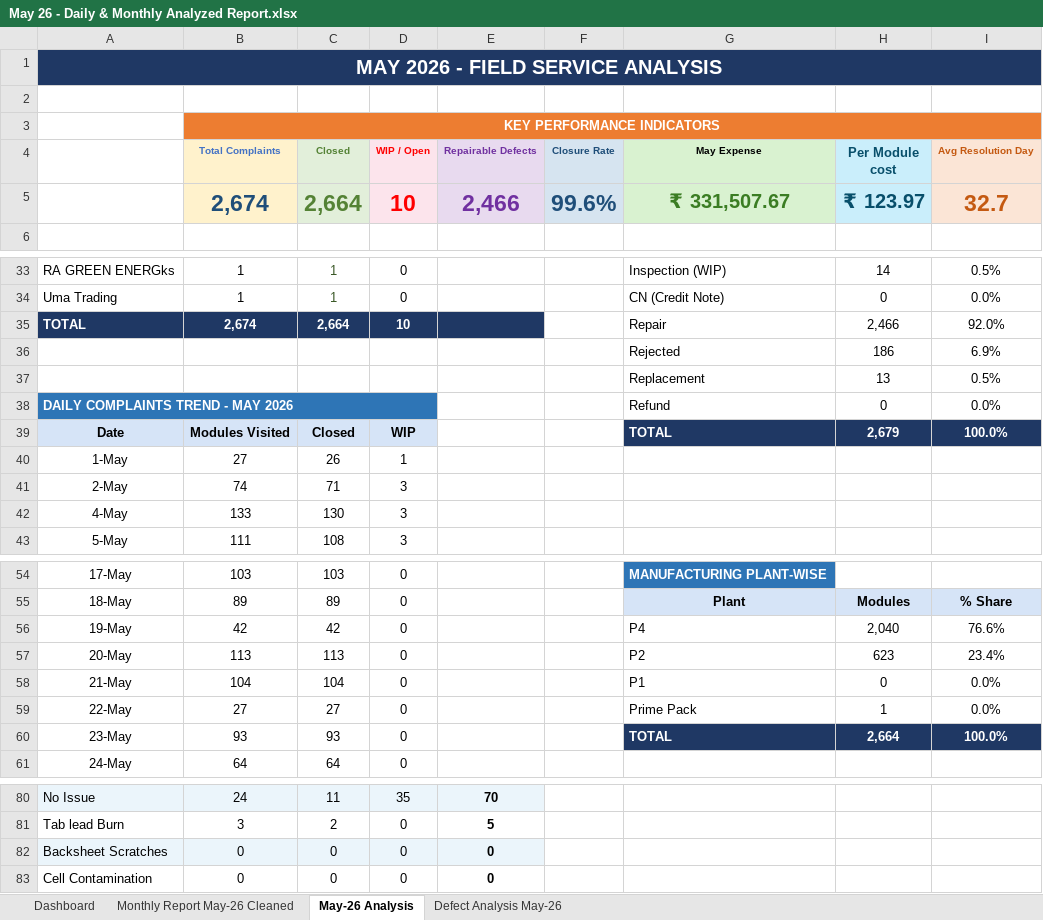
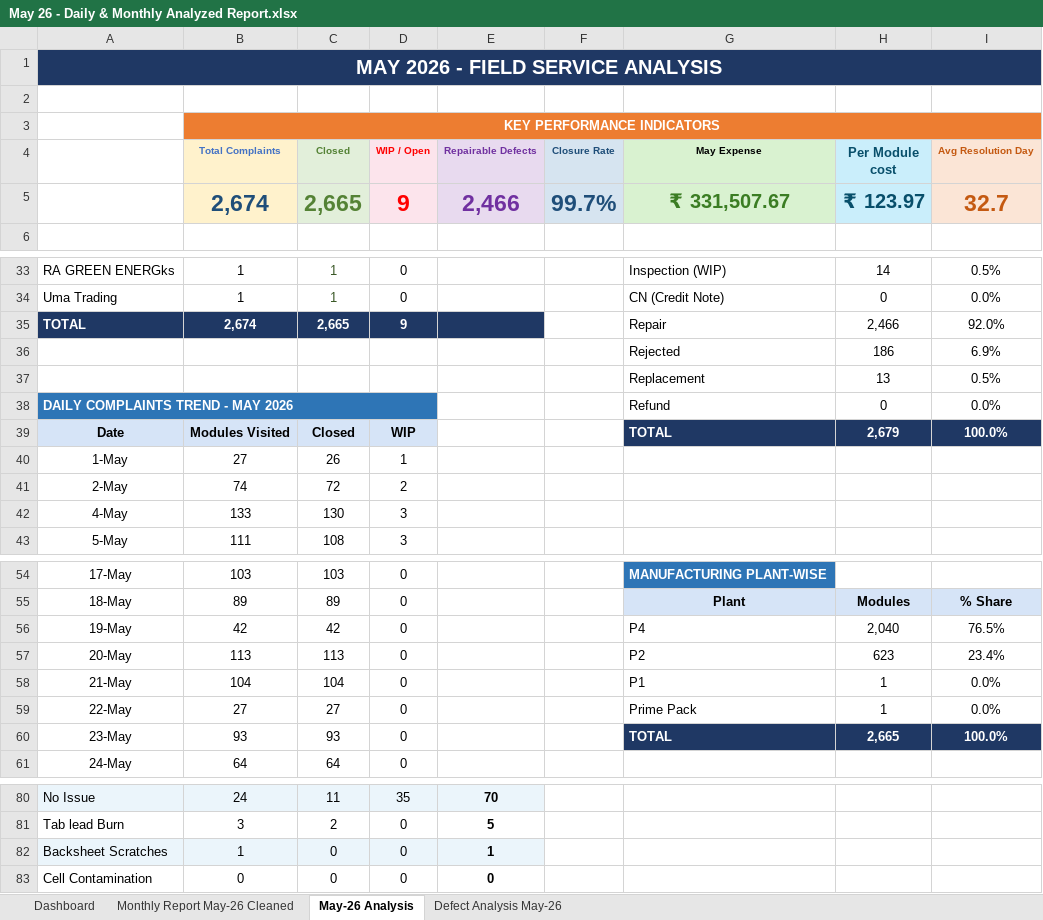
Before and after one commit to nithinjinaga/Premier-Energies-Service-Dashboard, an Excel workbook: May 26 - Daily & Monthly Analyzed Report.xlsx, sheet May-26 Analysis, drawn as a sheet; only a part is shown, gaps mark what is left out; values as stored, in another font and other column widths than the file's, no borders; the diff covers the shown part only; the diff names each change by its address in the sheet, - before the commit and + after, or states it on an @@ line.

```diff
--- a/May 26 - Daily & Monthly Analyzed Report.xlsx (sheet May-26 Analysis)
+++ b/May 26 - Daily & Monthly Analyzed Report.xlsx (sheet May-26 Analysis)
-C5 (Closed): 2,664
+C5 (Closed): 2,665
-D5 (WIP / Open): 10
+D5 (WIP / Open): 9
-F5 (Closure Rate): 99.6%
+F5 (Closure Rate): 99.7%
-C35 (Closed): 2,664
+C35 (Closed): 2,665
-D35 (WIP / Open): 10
+D35 (WIP / Open): 9
-C41 (Closed): 71
+C41 (Closed): 72
-D41 (WIP / Open): 3
+D41 (WIP / Open): 2
-I56 (Avg Resolution Day): 76.6%
+I56 (Avg Resolution Day): 76.5%
-H58 (Per Module cost): 0
+H58 (Per Module cost): 1
-H60 (Per Module cost): 2,664
+H60 (Per Module cost): 2,665
-B82 (Total Complaints): 0
+B82 (Total Complaints): 1
-E82 (Repairable Defects): 0
+E82 (Repairable Defects): 1
```
Also changed, not shown: 1 added row, 1 removed row and 11 edited cells elsewhere in this sheet, sheet Monthly Report May-26 Cleaned, sheet Dashboard, charts or pictures, Feb 26 - Daily & Monthly Analyzed Report.xlsx, 4 other files.
